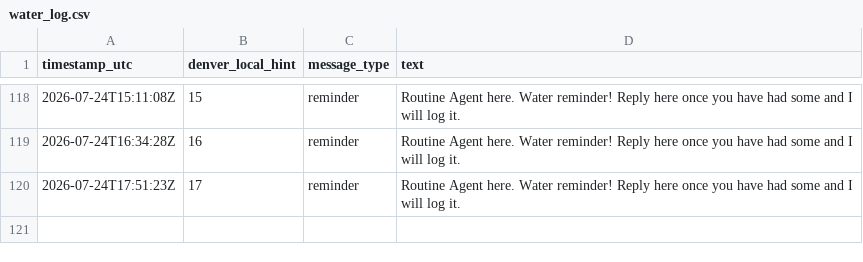
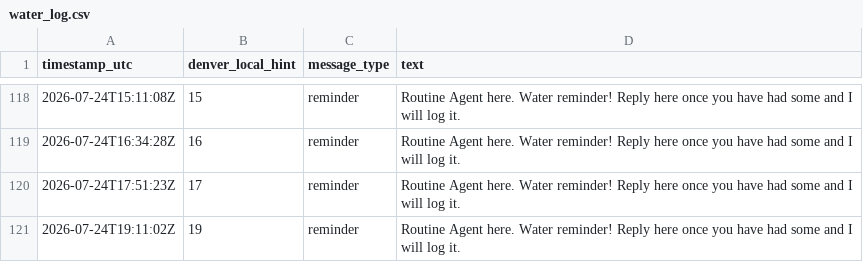
Before and after one commit to astramindsapp-oss/testagent, a CSV file: water_log.csv, drawn as a sheet; only a part is shown, gaps mark what is left out.

Commit message:
Routine Agent: log 2026-07-24T19:11:02Z

```diff
--- a/water_log.csv
+++ b/water_log.csv
@@ -120 +120,2 @@ timestamp_utc,denver_local_hint,message_type,text
 2026-07-24T17:51:23Z,17,reminder,"Routine Agent here. Water reminder! Reply here once you have had some and I will log it."
+2026-07-24T19:11:02Z,19,reminder,"Routine Agent here. Water reminder! Reply here once you have had some and I will log it."
```
